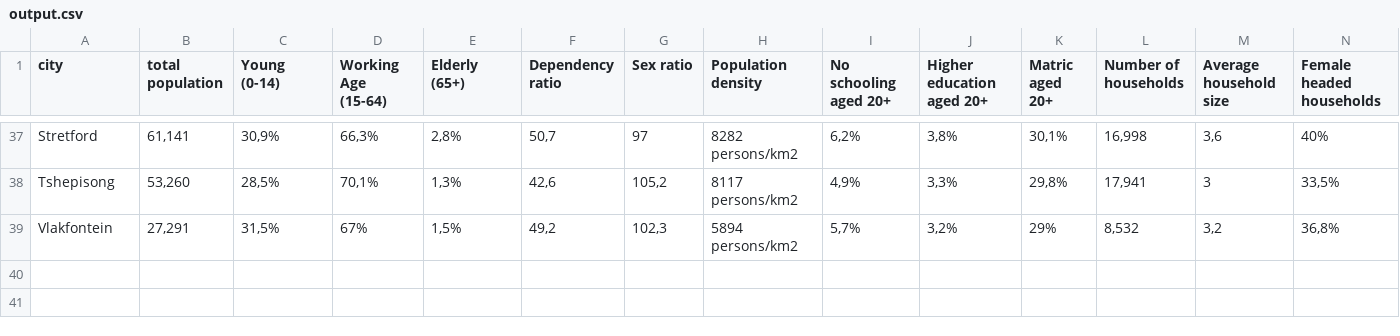
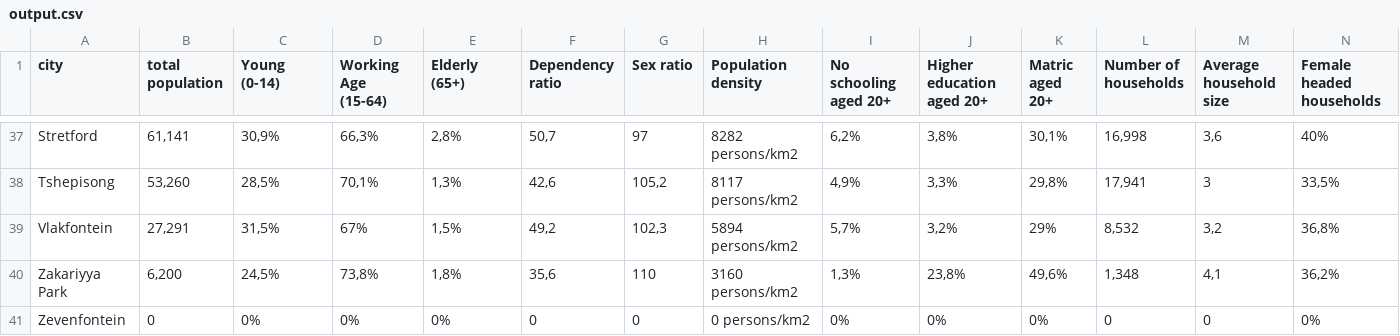
Before and after one commit to hamlett-neil-ur/satellite-detect-informal-settlements, a CSV file: output.csv, drawn as a sheet; only a part is shown, gaps mark what is left out; rows hold the shown columns only; the diff names each change by its address in the sheet, - before the commit and + after, or states it on an @@ line.

```diff
--- a/output.csv
+++ b/output.csv
+row 40: Zakariyya Park | 6,200 | 24,5% | 73,8% | 1,8% | 35,6 | 110 | 3160 persons/km2 | 1,3% | 23,8% | 49,6% | 1,348 | 4,1 | 36,2%
+row 41: Zevenfontein | 0 | 0% | 0% | 0% | 0 | 0 | 0 persons/km2 | 0% | 0% | 0% | 0 | 0 | 0%
```
Also changed, not shown: 5 other files.
